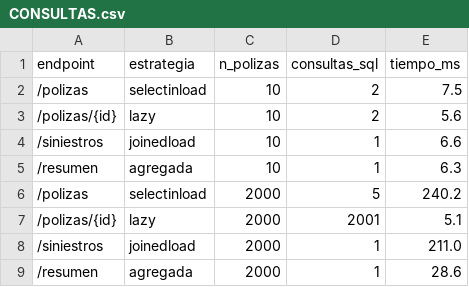
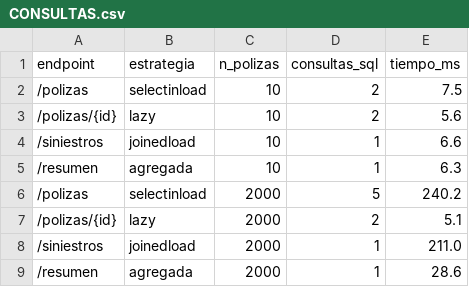
Before and after one commit to haroldfuneme10-ux/taller-corte2-polizasapi, a CSV file: CONSULTAS.csv, drawn as a sheet.

Commit message:
Update CONSULTAS.csv

```diff
--- a/CONSULTAS.csv
+++ b/CONSULTAS.csv
@@ -6,3 +6,3 @@ endpoint,estrategia,n_polizas,consultas_sql,tiempo_ms
 /polizas,selectinload,2000,5,240.2
-/polizas/{id},lazy,2000,2001,5.1
+/polizas/{id},lazy,2000,2,5.1
 /siniestros,joinedload,2000,1,211.0
```
